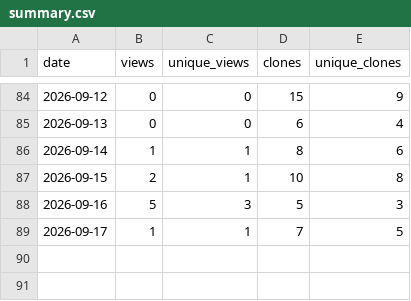
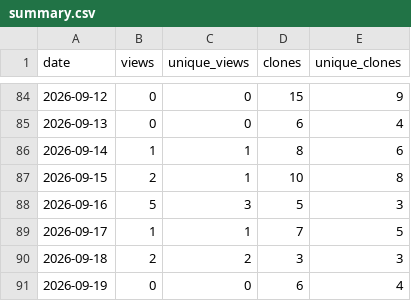
Before and after one commit to masolele/Global_cocoa_farms, a CSV file: traffic-history/summary.csv, drawn as a sheet; only a part is shown, gaps mark what is left out; the diff names each change by its address in the sheet, - before the commit and + after, or states it on an @@ line.

```diff
--- a/traffic-history/summary.csv
+++ b/traffic-history/summary.csv
+row 90: 2026-09-18 | 2 | 2 | 3 | 3
+row 91: 2026-09-19 | 0 | 0 | 6 | 4
```
Also changed, not shown: 2 other files.
